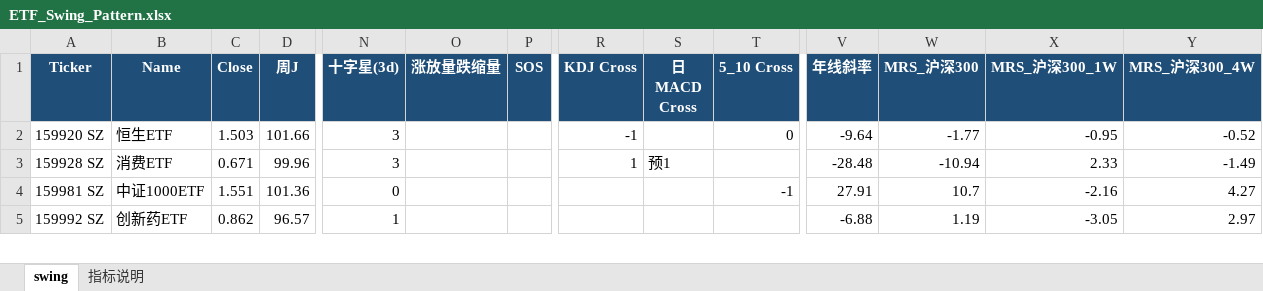
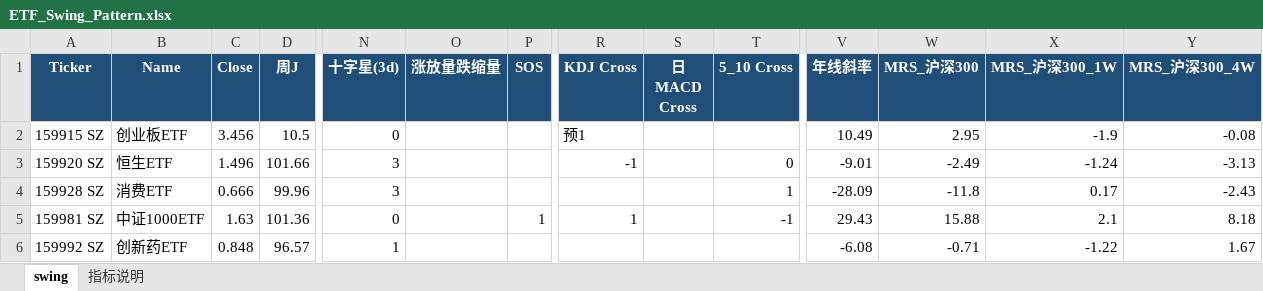
Before and after one commit to jibom/swing-pattern, an Excel workbook: ETF_Swing_Pattern.xlsx, sheet swing, drawn as a sheet; only a part is shown, gaps mark what is left out; values as stored, in another font and other column widths than the file's, no borders; addresses are those after the commit; rows hold the shown columns only; the diff covers the shown part only; the diff names each change by its address in the sheet, - before the commit and + after, or states it on an @@ line.

```diff
--- a/ETF_Swing_Pattern.xlsx (sheet swing)
+++ b/ETF_Swing_Pattern.xlsx (sheet swing)
+row 2: 159915 SZ | 创业板ETF | 3.456 | 10.5 | 0 |  |  | 预1 |  |  | 10.49 | 2.95 | -1.9 | -0.08
-C3 (Close): 1.503
+C3 (Close): 1.496
-V3 (年线斜率): -9.64
+V3 (年线斜率): -9.01
-W3 (MRS_沪深300): -1.77
+W3 (MRS_沪深300): -2.49
-X3 (MRS_沪深300_1W): -0.95
+X3 (MRS_沪深300_1W): -1.24
-Y3 (MRS_沪深300_4W): -0.52
+Y3 (MRS_沪深300_4W): -3.13
-C4 (Close): 0.671
+C4 (Close): 0.666
-R4 (KDJ Cross): 1
+R4 (KDJ Cross): (empty)
-S4 (日MACD Cross): 预1
+S4 (日MACD Cross): (empty)
-T4 (5_10 Cross): (empty)
+T4 (5_10 Cross): 1
-V4 (年线斜率): -28.48
+V4 (年线斜率): -28.09
-W4 (MRS_沪深300): -10.94
+W4 (MRS_沪深300): -11.8
-X4 (MRS_沪深300_1W): 2.33
+X4 (MRS_沪深300_1W): 0.17
-Y4 (MRS_沪深300_4W): -1.49
+Y4 (MRS_沪深300_4W): -2.43
-C5 (Close): 1.551
+C5 (Close): 1.63
-P5 (SOS): (empty)
+P5 (SOS): 1
-R5 (KDJ Cross): (empty)
+R5 (KDJ Cross): 1
-V5 (年线斜率): 27.91
+V5 (年线斜率): 29.43
-W5 (MRS_沪深300): 10.7
+W5 (MRS_沪深300): 15.88
-X5 (MRS_沪深300_1W): -2.16
+X5 (MRS_沪深300_1W): 2.1
-Y5 (MRS_沪深300_4W): 4.27
+Y5 (MRS_沪深300_4W): 8.18
-C6 (Close): 0.862
+C6 (Close): 0.848
-V6 (年线斜率): -6.88
+V6 (年线斜率): -6.08
-W6 (MRS_沪深300): 1.19
+W6 (MRS_沪深300): -0.71
-X6 (MRS_沪深300_1W): -3.05
+X6 (MRS_沪深300_1W): -1.22
-Y6 (MRS_沪深300_4W): 2.97
+Y6 (MRS_沪深300_4W): 1.67
```
Also changed, not shown: 3 added rows, 4 removed rows and 140 edited cells elsewhere in this sheet, sheet 指标说明, A_Swing_Pattern.xlsx, HK_Swing_Pattern.xlsx, 1 other file.
